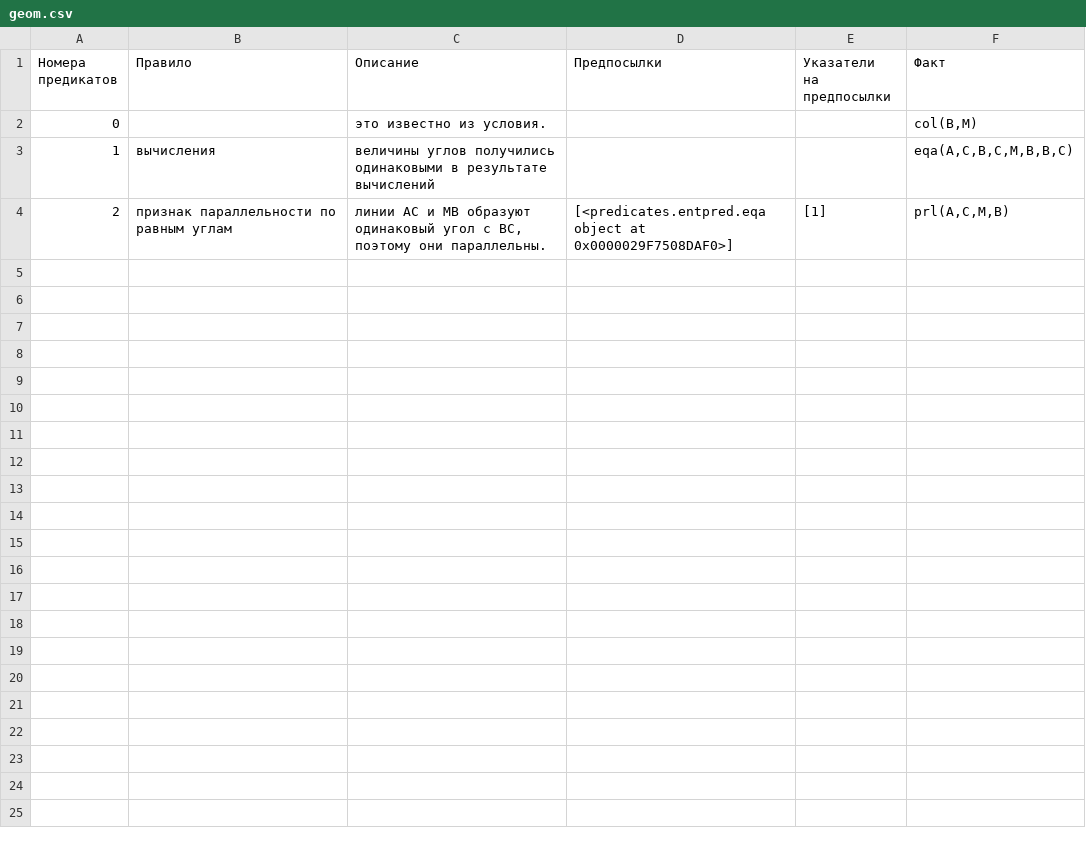
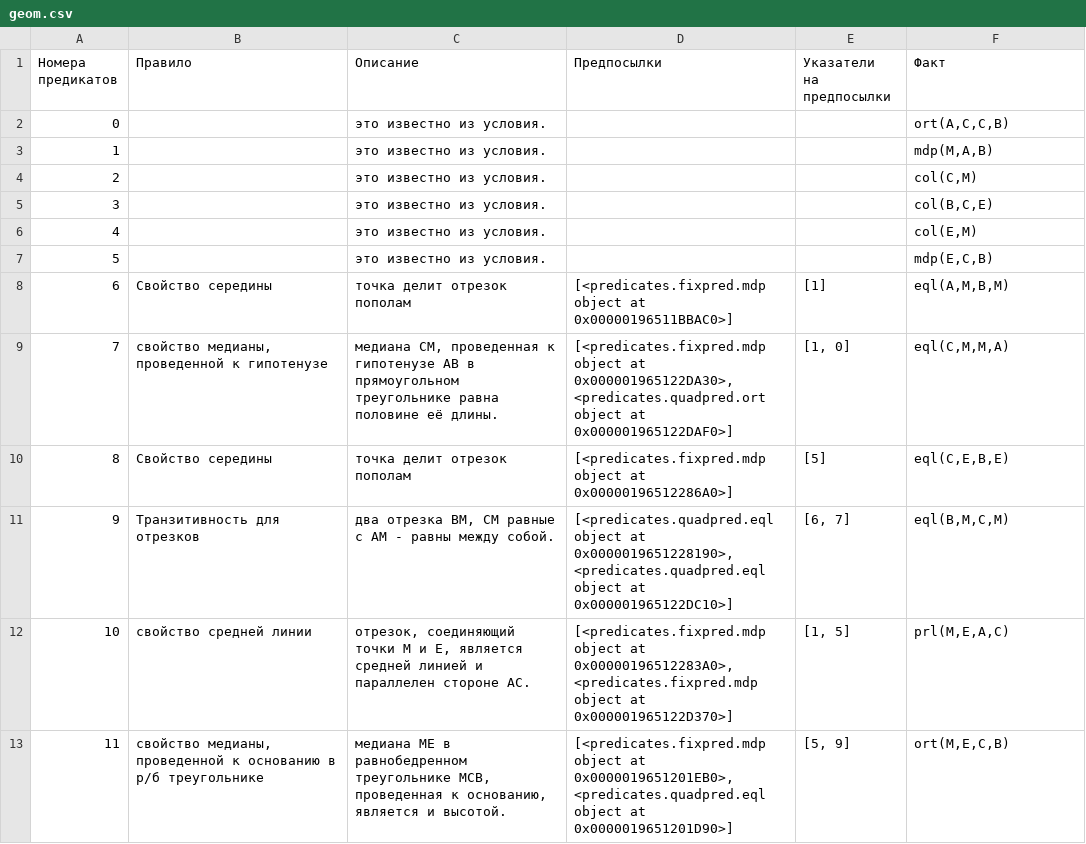
Before and after one commit to enlacroix/neurogeometry, a CSV file: resources/geom.csv, drawn as a sheet.

```diff
--- a/resources/geom.csv
+++ b/resources/geom.csv
@@ -1,4 +1,13 @@
 Номера предикатов,Правило,Описание,Предпосылки,Указатели на предпосылки,Факт
-0,,это известно из условия.,,,"col(B,M)"
-1,вычисления,величины углов получились одинаковыми в результате вычислений,,,"eqa(A,C,B,C,M,B,B,C)"
-2,признак параллельности по равным углам,"линии AC и MB образуют одинаковый угол с BC, поэтому они параллельны.",[<predicates.entpred.eqa object at 0x0000029F7508DAF0>],[1],"prl(A,C,M,B)"
+0,,это известно из условия.,,,"ort(A,C,C,B)"
+1,,это известно из условия.,,,"mdp(M,A,B)"
+2,,это известно из условия.,,,"col(C,M)"
+3,,это известно из условия.,,,"col(B,C,E)"
+4,,это известно из условия.,,,"col(E,M)"
+5,,это известно из условия.,,,"mdp(E,C,B)"
+6,Свойство середины,точка делит отрезок пополам,[<predicates.fixpred.mdp object at 0x00000196511BBAC0>],[1],"eql(A,M,B,M)"
+7,"свойство медианы, проведенной к гипотенузе","медиана CM, проведенная к гипотенузе AB в прямоугольном треугольнике равна половине её длины.","[<predicates.fixpred.mdp object at 0x000001965122DA30>, <predicates.quadpred.ort object at 0x000001965122DAF0>]","[1, 0]","eql(C,M,M,A)"
+8,Свойство середины,точка делит отрезок пополам,[<predicates.fixpred.mdp object at 0x00000196512286A0>],[5],"eql(C,E,B,E)"
+9,Транзитивность для отрезков,"два отрезка BM, CM равные с AM - равны между собой.","[<predicates.quadpred.eql object at 0x0000019651228190>, <predicates.quadpred.eql object at 0x000001965122DC10>]","[6, 7]","eql(B,M,C,M)"
+10,свойство средней линии,"отрезок, соединяющий точки M и E, является средней линией и параллелен стороне AC.","[<predicates.fixpred.mdp object at 0x00000196512283A0>, <predicates.fixpred.mdp object at 0x000001965122D370>]","[1, 5]","prl(M,E,A,C)"
+11,"свойство медианы, проведенной к основанию в р/б треугольнике","медиана ME в равнобедренном треугольнике MCB, проведенная к основанию, является и высотой.","[<predicates.fixpred.mdp object at 0x0000019651201EB0>, <predicates.quadpred.eql object at 0x0000019651201D90>]","[5, 9]","ort(M,E,C,B)"
```
Also changed, not shown: 19 other files.
